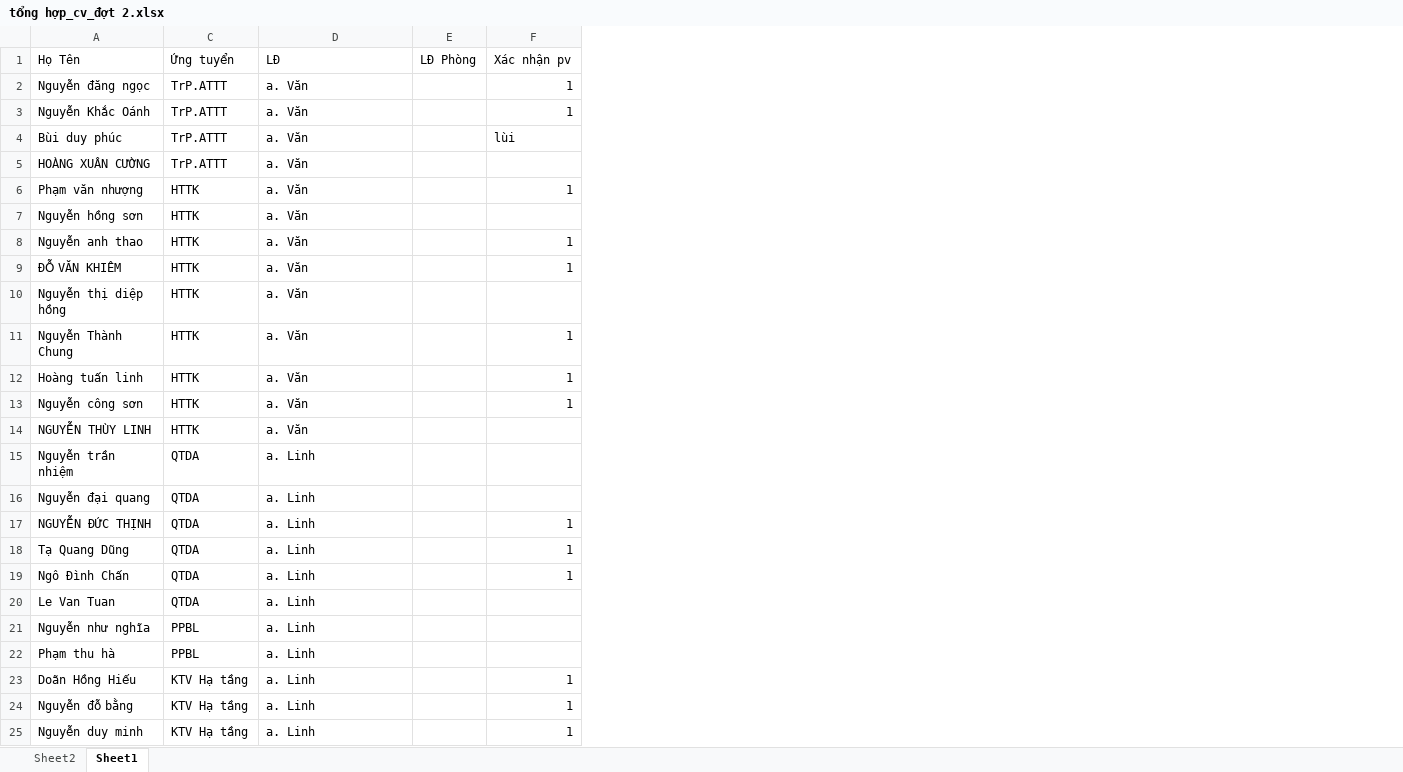
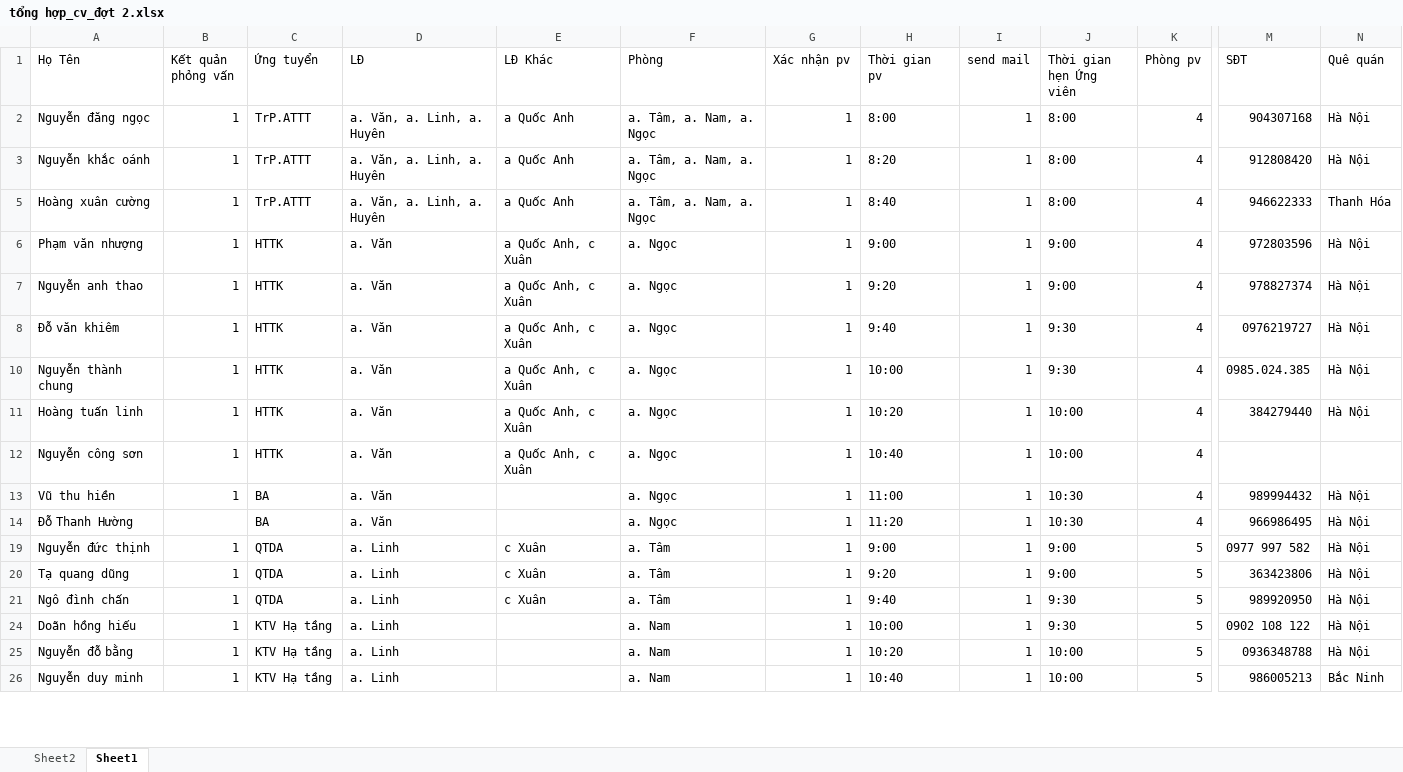
Before and after one commit to quangdd2710/CNTT.TuyenDung2019, an Excel workbook: tổng hợp_cv_đợt 2.xlsx, sheet Sheet1, drawn as a sheet; only a part is shown, gaps mark what is left out; values as stored, in another font and other column widths than the file's, no cell formats; removed rows and columns are numbered as before the commit, all else as after; rows hold the shown columns only; the diff covers the shown part only; the diff names each change by its address in the sheet, - before the commit and + after, or states it on an @@ line.

```diff
--- a/tổng hợp_cv_đợt 2.xlsx (sheet Sheet1)
+++ b/tổng hợp_cv_đợt 2.xlsx (sheet Sheet1)
@@ column B (Kết quản phỏng vấn) unhidden, rows 2-12: all 1; rows 19-26: all 1 @@
-column E (LĐ Phòng), empty
+column E (LĐ Khác), rows 2-12: a Quốc Anh | a Quốc Anh | a Quốc Anh | a Quốc Anh, c Xuân | a Quốc Anh, c Xuân | a Quốc Anh, c Xuân | a Quốc Anh, c Xuân | a Quốc Anh, c Xuân | a Quốc Anh, c Xuân; rows 19-21: all c Xuân
+column F (Phòng), rows 2-12: a. Tâm, a. Nam, a. Ngọc | a. Tâm, a. Nam, a. Ngọc | a. Tâm, a. Nam, a. Ngọc | a. Ngọc | a. Ngọc | a. Ngọc | a. Ngọc | a. Ngọc | a. Ngọc; rows 19-26: a. Tâm | a. Tâm | a. Tâm | a. Nam | a. Nam | a. Nam
@@ column H (Thời gian pv) unhidden, rows 2-12: 8:00 | 8:20 | 8:40 | 9:00 | 9:20 | 9:40 | 10:00 | 10:20 | 10:40; rows 19-26: 9:00 | 9:20 | 9:40 | 10:00 | 10:20 | 10:40 @@
@@ column I (send mail) unhidden, rows 2-12: all 1; rows 19-26: all 1 @@
@@ column J (Thời gian hẹn Ứng viên) unhidden, rows 2-12: 8:00 | 8:00 | 8:00 | 9:00 | 9:00 | 9:30 | 9:30 | 10:00 | 10:00; rows 19-26: 9:00 | 9:00 | 9:30 | 9:30 | 10:00 | 10:00 @@
@@ column K (Phòng pv) unhidden, rows 2-12: all 4; rows 19-26: all 5 @@
+column M (SĐT), rows 2-11: 904307168 | 912808420 | 946622333 | 972803596 | 978827374 | 0976219727 | 0985.024.385 | 384279440; rows 19-26: 0977 997 582 | 363423806 | 989920950 | 0902 108 122 | 0936348788 | 986005213
@@ column N (Quê quán) unhidden, rows 2-11: Hà Nội | Hà Nội | Thanh Hóa | Hà Nội | Hà Nội | Hà Nội | Hà Nội | Hà Nội; rows 19-26: Hà Nội | Hà Nội | Hà Nội | Hà Nội | Hà Nội | Bắc Ninh @@
-D2:D3 (LĐ): a. Văn
+D2:D3 (LĐ): a. Văn, a. Linh, a. Huyên
-A3 (Họ Tên): Nguyễn Khắc Oánh
+A3 (Họ Tên): Nguyễn khắc oánh
-row 4: Bùi duy phúc | TrP.ATTT | a. Văn |  | lùi
-A5 (Họ Tên): HOÀNG XUÂN CƯỜNG
+A5 (Họ Tên): Hoàng xuân cường
-D5 (LĐ): a. Văn
+D5 (LĐ): a. Văn, a. Linh, a. Huyên
-G5 (Xác nhận pv): (empty)
+G5 (Xác nhận pv): 1
-row 7: Nguyễn hồng sơn | HTTK | a. Văn
-A8 (Họ Tên): ĐỖ VĂN KHIÊM
+A8 (Họ Tên): Đỗ văn khiêm
-row 10: Nguyễn thị diệp hồng | HTTK | a. Văn
-A10 (Họ Tên): Nguyễn Thành Chung
+A10 (Họ Tên): Nguyễn thành chung
-row 14: NGUYỄN THÙY LINH | HTTK | a. Văn
-row 15: Nguyễn trần nhiệm | QTDA | a. Linh
-row 16: Nguyễn đại quang | QTDA | a. Linh
+row 13: Vũ thu hiền | 1 | BA | a. Văn |  | a. Ngọc | 1 | 11:00 | 1 | 10:30 | 4 | 989994432 | Hà Nội
+row 14: Đỗ Thanh Hường |  | BA | a. Văn |  | a. Ngọc | 1 | 11:20 | 1 | 10:30 | 4 | 966986495 | Hà Nội
-A19 (Họ Tên): NGUYỄN ĐỨC THỊNH
+A19 (Họ Tên): Nguyễn đức thịnh
-A20 (Họ Tên): Tạ Quang Dũng
+A20 (Họ Tên): Tạ quang dũng
-A21 (Họ Tên): Ngô Đình Chấn
+A21 (Họ Tên): Ngô đình chấn
-row 20: Le Van Tuan | QTDA | a. Linh
-row 21: Nguyễn như nghĩa | PPBL | a. Linh
-row 22: Phạm thu hà | PPBL | a. Linh
-A24 (Họ Tên): Doãn Hồng Hiếu
+A24 (Họ Tên): Doãn hồng hiếu
```
Also changed, not shown: 1 added row, 3 removed rows and 7 edited cells elsewhere in this sheet, sheet Sheet2, cell formats, hidden cells, hồ sơ_đợt 1/tổng hợp_cv.xlsx, 29 other files.
